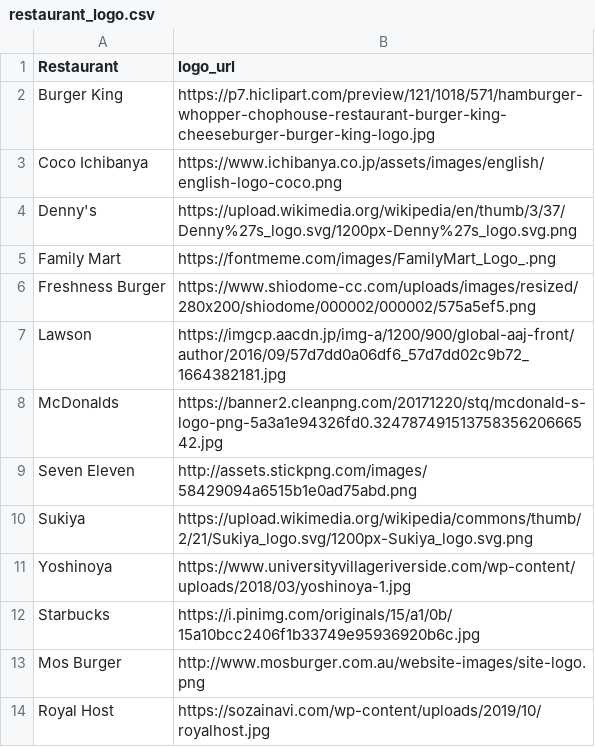
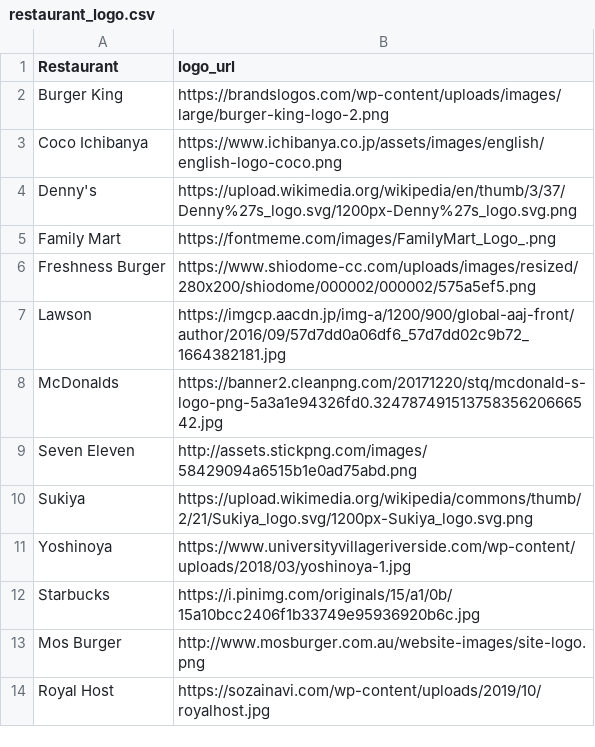
Before and after one commit to Charlottedmt/food-on-rails, a CSV file: lib/restaurant_logo.csv, drawn as a sheet.

Commit message:
burker king logo

```diff
--- a/lib/restaurant_logo.csv
+++ b/lib/restaurant_logo.csv
@@ -1,3 +1,3 @@
 Restaurant,logo_url
-Burger King,https://p7.hiclipart.com/preview/121/1018/571/hamburger-whopper-chophouse-restaurant-burger-king-cheeseburger-burger-king-logo.jpg
+Burger King,https://brandslogos.com/wp-content/uploads/images/large/burger-king-logo-2.png
 Coco Ichibanya,https://www.ichibanya.co.jp/assets/images/english/english-logo-coco.png
```
